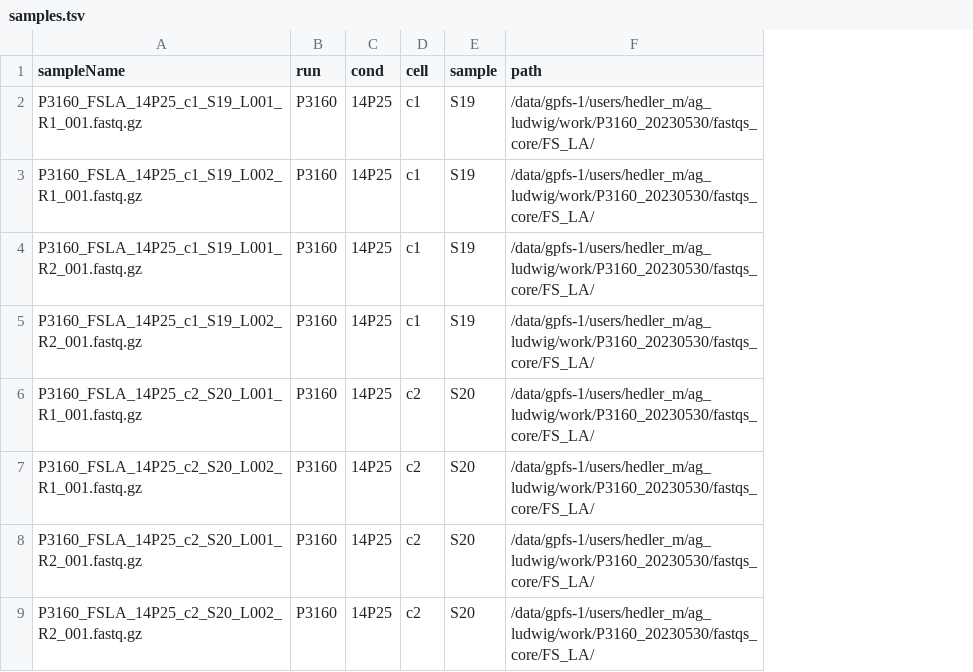
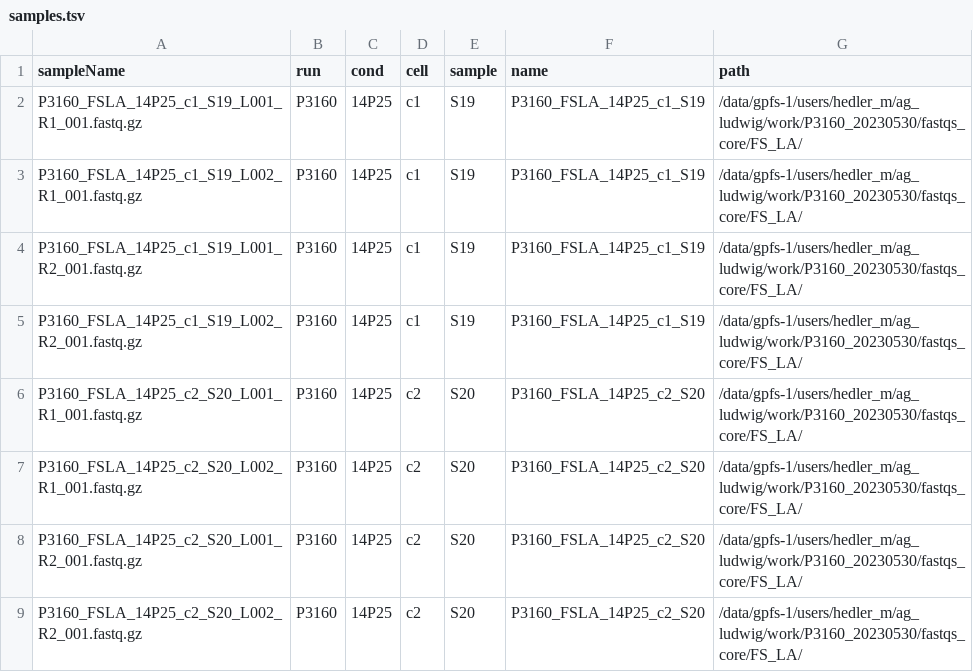
Before and after one commit to edjoha/FlashPipe, a TSV file: FSLA/config/samples.tsv, drawn as a sheet; the diff names each change by its address in the sheet, - before the commit and + after, or states it on an @@ line.

Commit message:
samples file

```diff
--- a/FSLA/config/samples.tsv
+++ b/FSLA/config/samples.tsv
+column F (name), rows 2-9: P3160_FSLA_14P25_c1_S19 | P3160_FSLA_14P25_c1_S19 | P3160_FSLA_14P25_c1_S19 | P3160_FSLA_14P25_c1_S19 | P3160_FSLA_14P25_c2_S20 | P3160_FSLA_14P25_c2_S20 | P3160_FSLA_14P25_c2_S20 | P3160_FSLA_14P25_c2_S20
```
